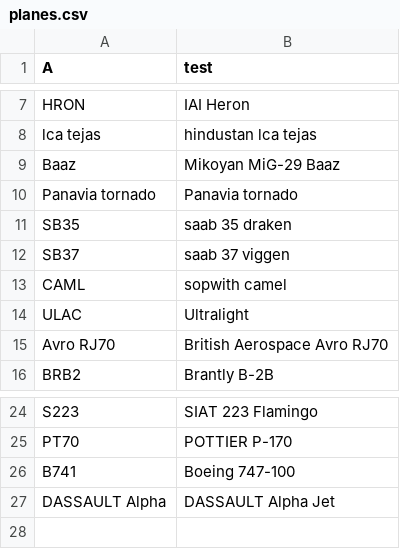
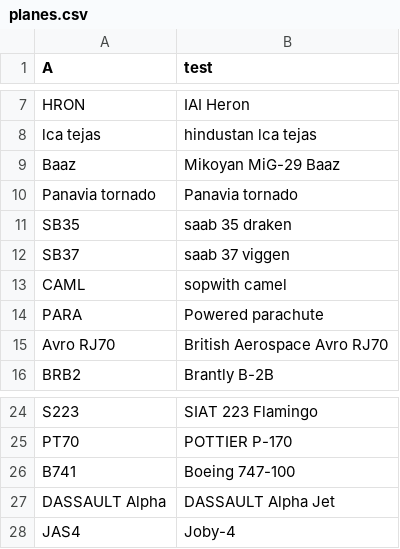
Before and after one commit to Jona-saltz/my-plane-tracker, a CSV file: planes.csv, drawn as a sheet; only a part is shown, gaps mark what is left out; removed rows and columns are numbered as before the commit, all else as after; the diff names each change by its address in the sheet, - before the commit and + after, or states it on an @@ line.

Commit message:
Update planes.csv
changed ulac to para and added jas4

```diff
--- a/planes.csv
+++ b/planes.csv
-row 14: ULAC | Ultralight
+row 14: PARA | Powered parachute
+row 28: JAS4 | Joby-4
```
